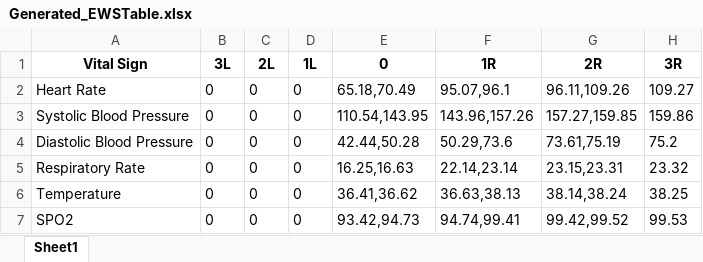
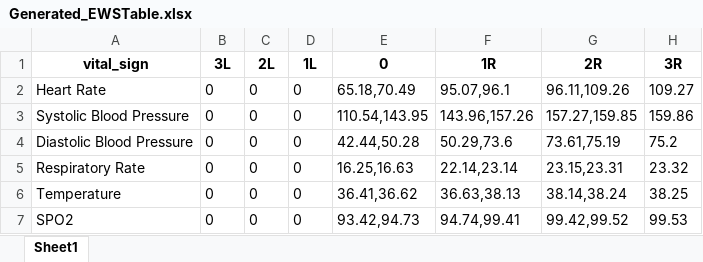
Before and after one commit to puay12/ews-gemitors-scoring-api, an Excel workbook: Generated_EWSTable.xlsx, sheet Sheet1, drawn as a sheet; values as stored, in another font and other column widths than the file's, no borders; the diff names each change by its address in the sheet, - before the commit and + after, or states it on an @@ line.

```diff
--- a/Generated_EWSTable.xlsx (sheet Sheet1)
+++ b/Generated_EWSTable.xlsx (sheet Sheet1)
-A1: Vital Sign
+A1: vital_sign
```
Also changed, not shown: 1 other file.
